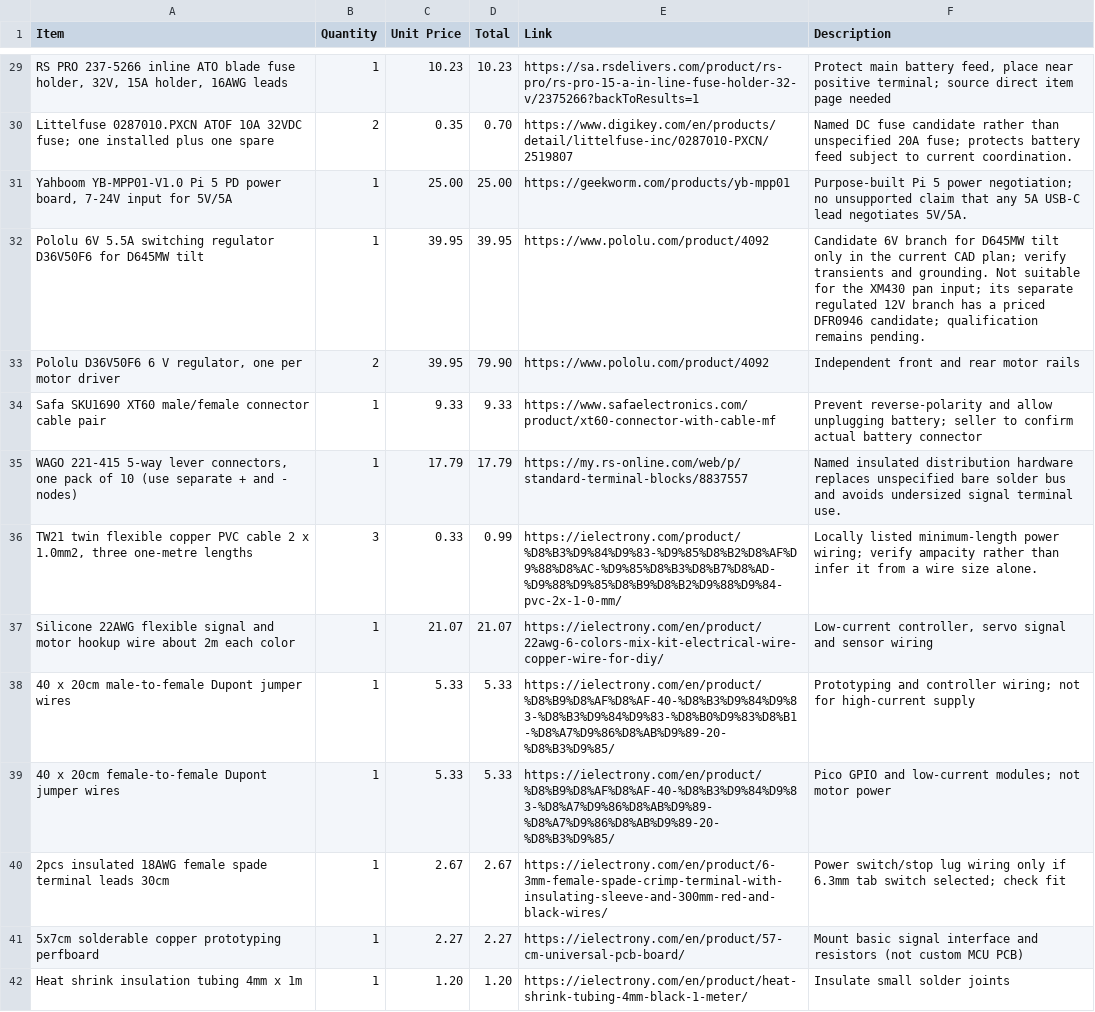
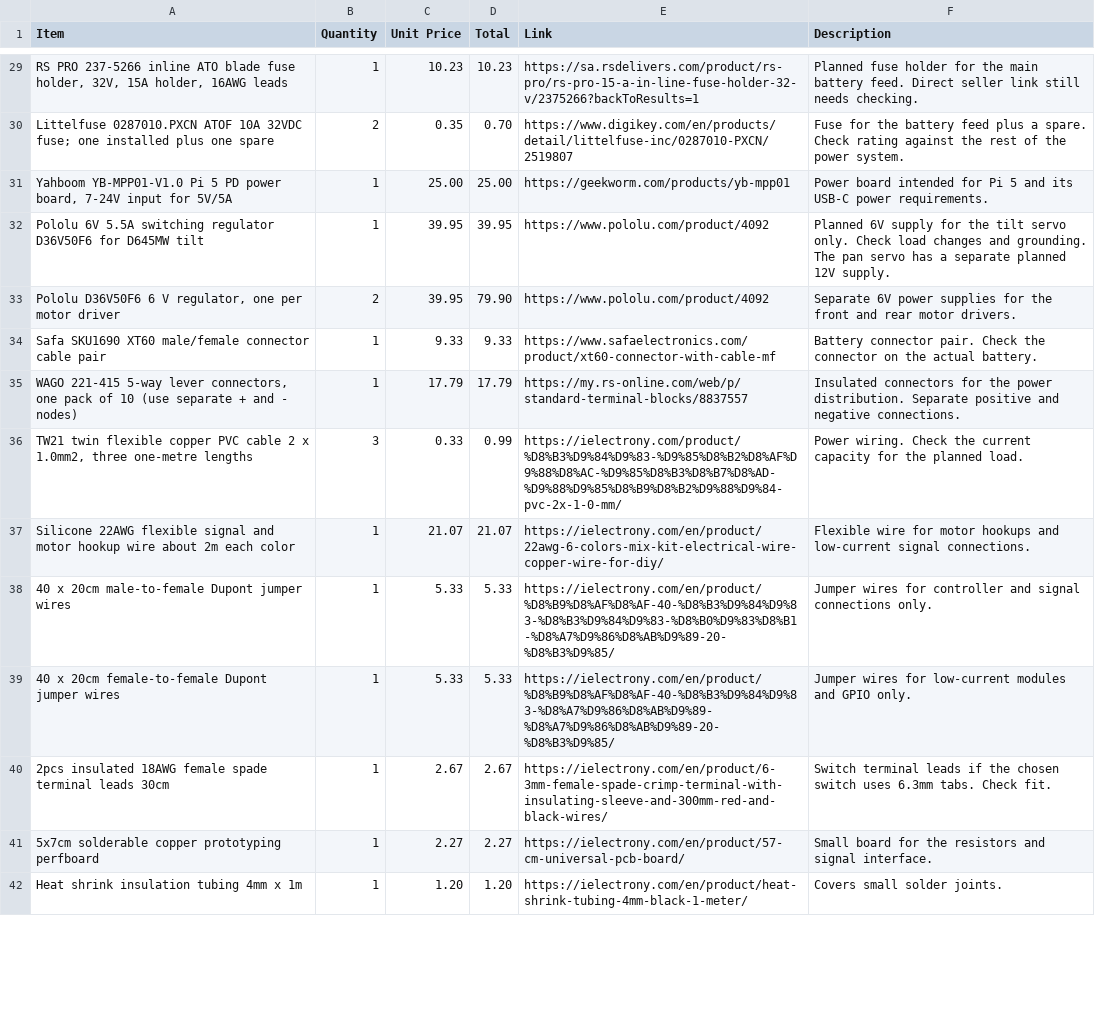
Before and after one commit to Umair-Coder124/RoverBuddy-X1-verified, a CSV file: bom.csv, drawn as a sheet; only a part is shown, gaps mark what is left out; the diff covers the shown part only; the diff names each change by its address in the sheet, - before the commit and + after, or states it on an @@ line.

Commit message:
Simplify BOM component descriptions for readability

```diff
--- a/bom.csv
+++ b/bom.csv
-F29 (Description): Protect main battery feed, place near positive terminal; source direct item page needed
+F29 (Description): Planned fuse holder for the main battery feed. Direct seller link still needs checking.
-F30 (Description): Named DC fuse candidate rather than unspecified 20A fuse; protects battery feed subject to current coordination.
+F30 (Description): Fuse for the battery feed plus a spare. Check rating against the rest of the power system.
-F31 (Description): Purpose-built Pi 5 power negotiation; no unsupported claim that any 5A USB-C lead negotiates 5V/5A.
+F31 (Description): Power board intended for Pi 5 and its USB-C power requirements.
-F32 (Description): Candidate 6V branch for D645MW tilt only in the current CAD plan; verify transients and grounding. Not suitable for the XM430 pan input; its separate regulated 12V branch has a priced DFR0946 candidate; qualification remains pending.
+F32 (Description): Planned 6V supply for the tilt servo only. Check load changes and grounding. The pan servo has a separate planned 12V supply.
-F33 (Description): Independent front and rear motor rails
+F33 (Description): Separate 6V power supplies for the front and rear motor drivers.
-F34 (Description): Prevent reverse-polarity and allow unplugging battery; seller to confirm actual battery connector
+F34 (Description): Battery connector pair. Check the connector on the actual battery.
-F35 (Description): Named insulated distribution hardware replaces unspecified bare solder bus and avoids undersized signal terminal use.
+F35 (Description): Insulated connectors for the power distribution. Separate positive and negative connections.
-F36 (Description): Locally listed minimum-length power wiring; verify ampacity rather than infer it from a wire size alone.
+F36 (Description): Power wiring. Check the current capacity for the planned load.
-F37 (Description): Low-current controller, servo signal and sensor wiring
+F37 (Description): Flexible wire for motor hookups and low-current signal connections.
-F38 (Description): Prototyping and controller wiring; not for high-current supply
+F38 (Description): Jumper wires for controller and signal connections only.
-F39 (Description): Pico GPIO and low-current modules; not motor power
+F39 (Description): Jumper wires for low-current modules and GPIO only.
-F40 (Description): Power switch/stop lug wiring only if 6.3mm tab switch selected; check fit
+F40 (Description): Switch terminal leads if the chosen switch uses 6.3mm tabs. Check fit.
-F41 (Description): Mount basic signal interface and resistors (not custom MCU PCB)
+F41 (Description): Small board for the resistors and signal interface.
-F42 (Description): Insulate small solder joints
+F42 (Description): Covers small solder joints.
```
Also changed, not shown: 44 edited cells elsewhere in this file.
